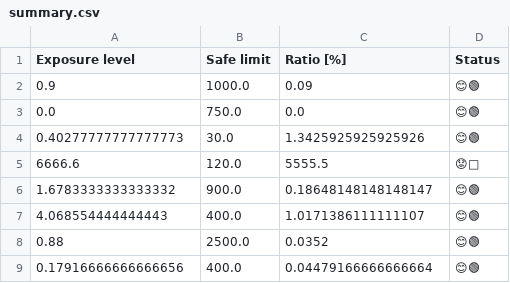
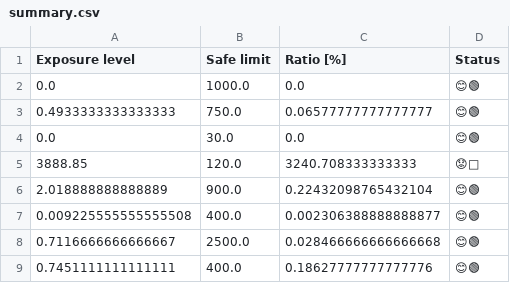
Before and after one commit to WexTheX/Bachelor-E2511, a CSV file: testOnFile/summary.csv, drawn as a sheet.

```diff
--- a/testOnFile/summary.csv
+++ b/testOnFile/summary.csv
@@ -1,9 +1,9 @@
 Exposure level,Safe limit,Ratio [%],Status
-0.9,1000.0,0.09,😊🟢
-0.0,750.0,0.0,😊🟢
-0.40277777777777773,30.0,1.3425925925925926,😊🟢
-6666.6,120.0,5555.5,😟🔴
-1.6783333333333332,900.0,0.18648148148148147,😊🟢
-4.068554444444443,400.0,1.0171386111111107,😊🟢
-0.88,2500.0,0.0352,😊🟢
-0.17916666666666656,400.0,0.04479166666666664,😊🟢
+0.0,1000.0,0.0,😊🟢
+0.4933333333333333,750.0,0.06577777777777777,😊🟢
+0.0,30.0,0.0,😊🟢
+3888.85,120.0,3240.708333333333,😟🔴
+2.018888888888889,900.0,0.22432098765432104,😊🟢
+0.009225555555555508,400.0,0.002306388888888877,😊🟢
+0.7116666666666667,2500.0,0.028466666666666668,😊🟢
+0.7451111111111111,400.0,0.18627777777777776,😊🟢
```
Also changed, not shown: testOnFile/predictions.csv, 28 other files.
